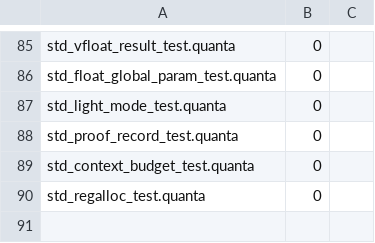
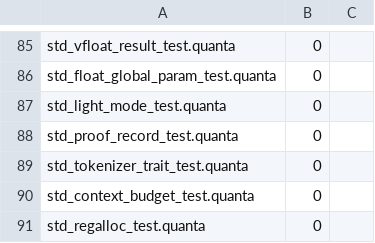
Before and after one commit to jeeex-org/quanta, a TSV file: test_suites/EXPECTED_STDLIB.tsv, drawn as a sheet; only a part is shown, gaps mark what is left out.

Commit message:
feat(10): tokenizer family trait -- the family is read from metadata, not guessed
lib/std/tokenizer_trait.quanta is the family layer over the five families
llama.cpp names, so callers never branch on which one a model uses.

Verified on the real QUANTA-LFM2.5-2.6Bv1-Q4_K_M.gguf:

    tokenizer.ggml.model  = gpt2   -> BPE
    tokenizer.ggml.pre    = lfm2   -> LLAMA3, NOT GPT2
    tokenizer.ggml.tokens = 128000
    tokenizer.ggml.merges = 293320

The pre-tokenizer NAME is not the variant. llama-vocab.cpp:2286-2296 maps ten
model-authored names -- llama3, llama-v3, llama-bpe, falcon3, falcon-h1, pixtral,
midm-2.0, lfm2, jina-v5-nano -- onto ONE LLAMA3 behaviour, and sets
ignore_merges and add_bos alongside it. lfm2 and gpt2 are both BPE with different
pre-tokenizers, which is exactly why the family is read rather than assumed.
Both flags are exposed, because ignore_merges changes the output: this model
ships 293320 merges and applies none of them.

Queries DISPATCH to the family rather than reimplementing it. BPE is
lib/std/lfm2_bpe.quanta, already verified byte-exact against llama.cpp's own
test-tokenizer-0 on 26 blocks; a copy inside the trait could drift from the code
the gate proves. The test asserts the two agree, and checks six fixture blocks
token-for-token.

The byte map is derived at load, not assumed: byte 32 is id 229 and byte 33 is
id 9 in this vocab, and a byte value is never a token id.

trust_remote_code defaults OFF, and only 0/1 are accepted -- a sentinel stored as
consent would leave the permission check reading a state nobody chose.

SPM, WPM, UGM and RWKV are named because llama.cpp names them, and
vt_implemented() reports them as NOT implemented. lib/std/sp_tokenizer.quanta is
a stub that fakes a 256-entry vocab and encodes one byte per token; it is worse
than absent because it returns plausible ids, and it is left in place only
because removing it is a separate call.

std_tokenizer_trait_test.quanta: 67 checks. Gate 813/813, all float gates GREEN,
stdlib GREEN, qobj GREEN.

```diff
--- a/test_suites/EXPECTED_STDLIB.tsv
+++ b/test_suites/EXPECTED_STDLIB.tsv
@@ -88,2 +88,3 @@ std_light_mode_test.quanta	0
 std_proof_record_test.quanta	0
+std_tokenizer_trait_test.quanta	0
 std_context_budget_test.quanta	0
```
Also changed, not shown: 3 other files.
